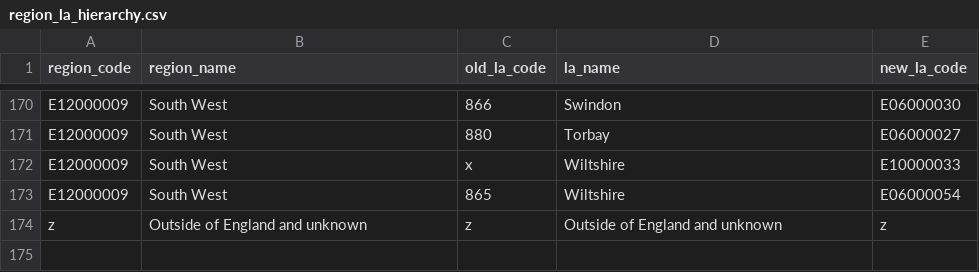
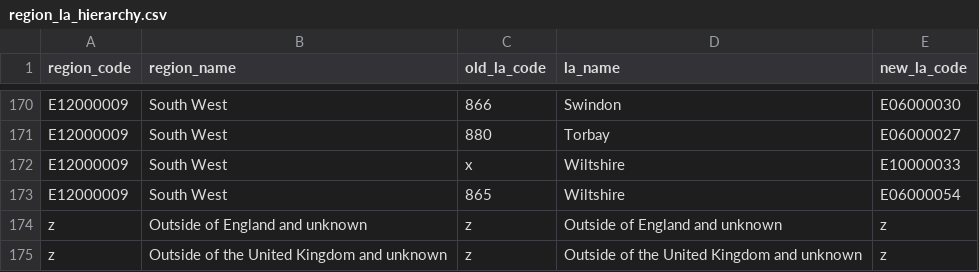
Before and after one commit to dfe-analytical-services/dfe-published-data-qa, a CSV file: data/region_la_hierarchy.csv, drawn as a sheet; only a part is shown, gaps mark what is left out; the diff names each change by its address in the sheet, - before the commit and + after, or states it on an @@ line.

Commit message:
Added Outside of the United Kingdom and unknown to geography reference data

```diff
--- a/data/region_la_hierarchy.csv
+++ b/data/region_la_hierarchy.csv
+row 175: z | Outside of the United Kingdom and unknown | z | Outside of the United Kingdom and unknown | z
```
Also changed, not shown: data/country.csv, data/lads.csv, 4 other files.
